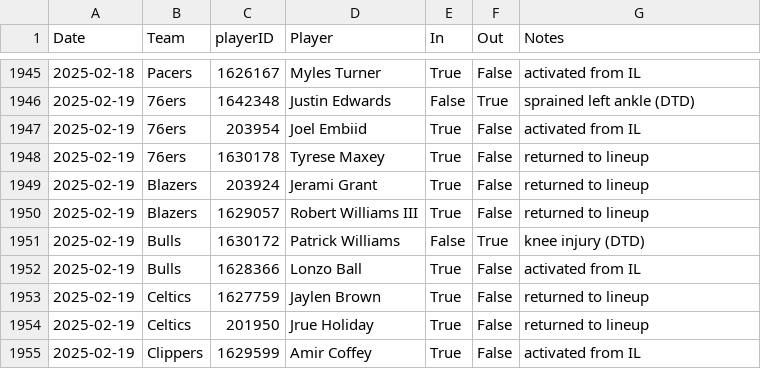
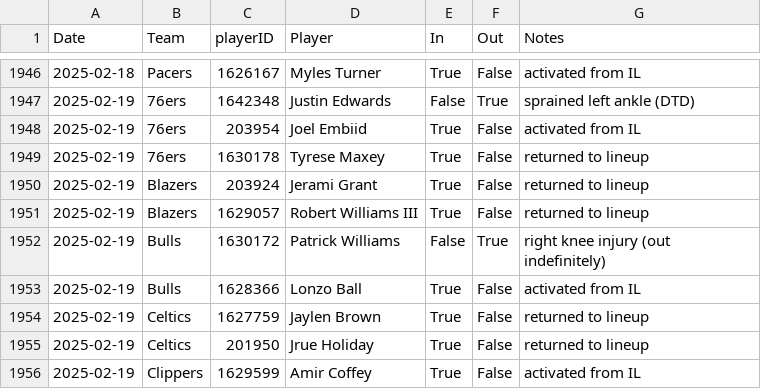
Before and after one commit to sravanpannala/csv, a CSV file: NBA_prosptran_injuries_2024.csv, drawn as a sheet; only a part is shown, gaps mark what is left out; the diff covers the shown part only.

Commit message:
update adj rat, injury & SSQM

```diff
--- a/NBA_prosptran_injuries_2024.csv
+++ b/NBA_prosptran_injuries_2024.csv
@@ -1950,3 +1951,3 @@ Date,Team,playerID,Player,In,Out,Notes
 2025-02-19,Blazers,1629057,Robert Williams III,True,False,returned to lineup
-2025-02-19,Bulls,1630172,Patrick Williams,False,True,knee injury (DTD)
+2025-02-19,Bulls,1630172,Patrick Williams,False,True,right knee injury (out indefinitely)
 2025-02-19,Bulls,1628366,Lonzo Ball,True,False,activated from IL
```
Also changed, not shown: 21 added rows elsewhere in this file, NBA_Adj_Ratings_2024_2025.csv, NBA_Shot_Quality_2024_2025_V2.csv.
